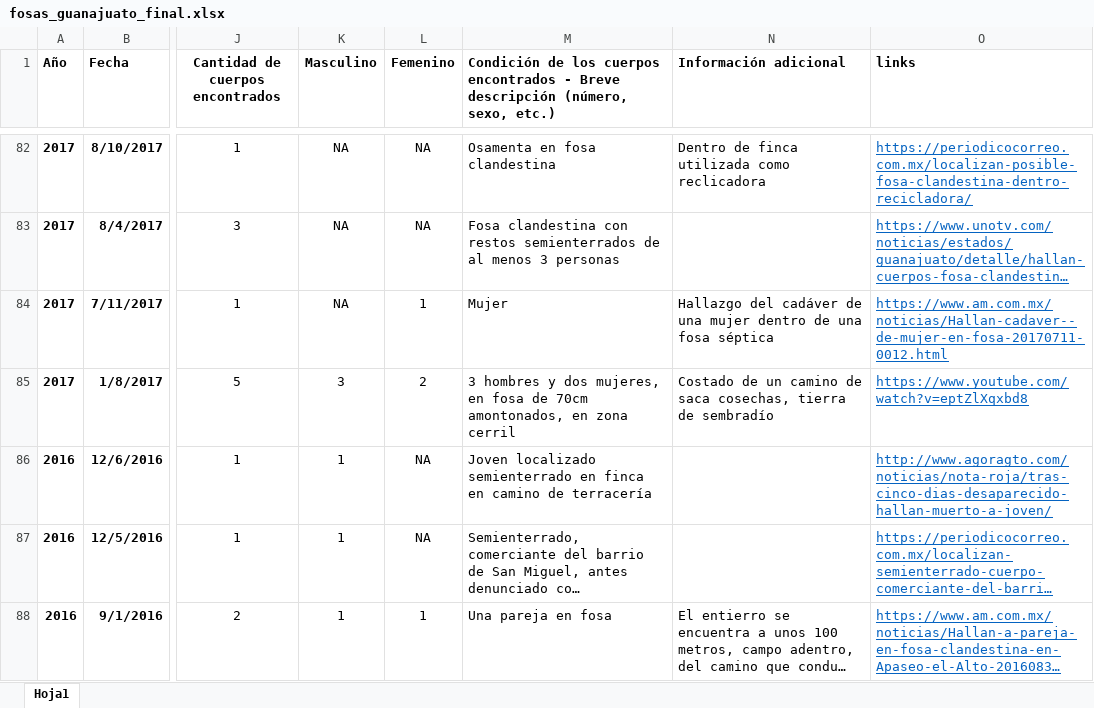
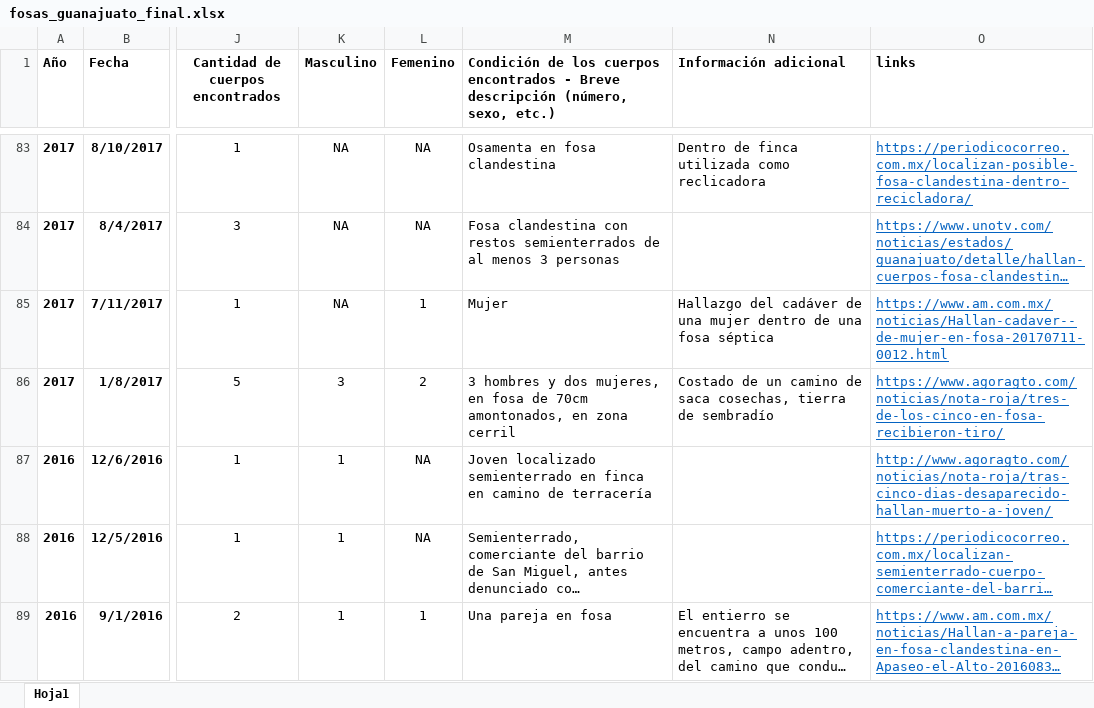
Before and after one commit to JorgeRuRe/situacion-fosas-guanajuato, an Excel workbook: import/input/fosas_guanajuato_final.xlsx, sheet Hoja1, drawn as a sheet; only a part is shown, gaps mark what is left out; long unchanged cells end in …; values as stored, in another font and other column widths than the file's, no borders; addresses are those after the commit; the diff covers the shown part only; the diff names each change by its address in the sheet, - before the commit and + after, or states it on an @@ line.

Commit message:
subiendo datos de fosas actualizados

```diff
--- a/import/input/fosas_guanajuato_final.xlsx (sheet Hoja1)
+++ b/import/input/fosas_guanajuato_final.xlsx (sheet Hoja1)
-O86 (links): https://www.youtube.com/watch?v=eptZlXqxbd8
+O86 (links): https://www.agoragto.com/noticias/nota-roja/tres-de-los-cinco-en-fosa-recibieron-tiro/
```
Also changed, not shown: 4 added rows, 1 removed row, 8 edited cells and cell formats elsewhere in this sheet.
